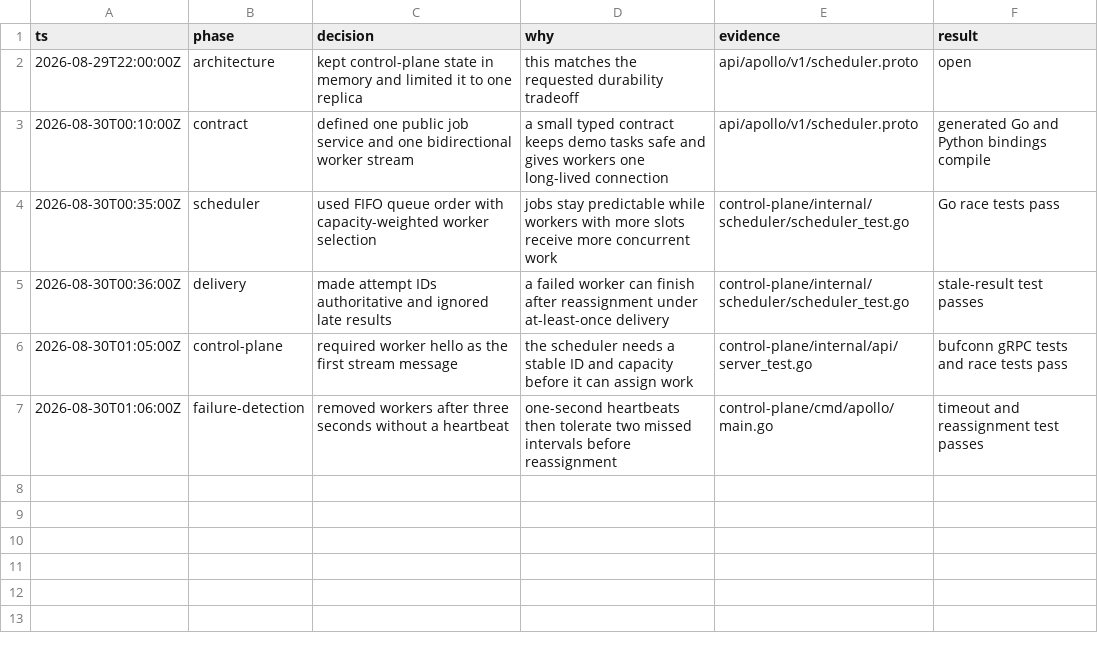
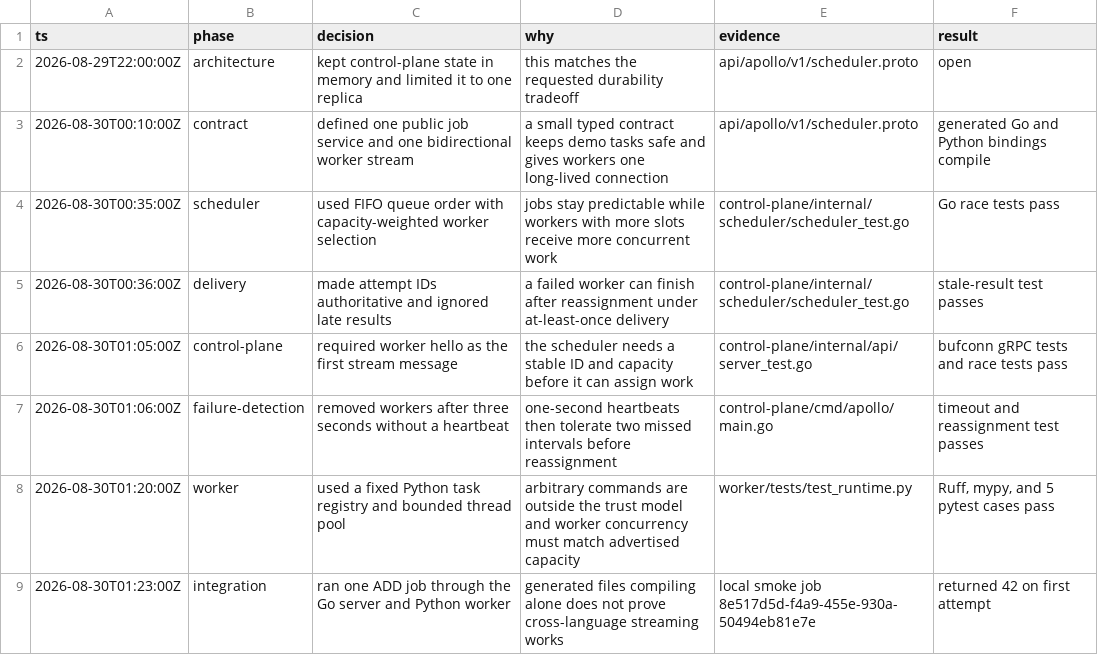
Before and after one commit to tm1944/Apollo-v2, a TSV file: .audit/distributed-scheduler.tsv, drawn as a sheet; the diff names each change by its address in the sheet, - before the commit and + after, or states it on an @@ line.

Commit message:
feat: add concurrent python worker

```diff
--- a/.audit/distributed-scheduler.tsv
+++ b/.audit/distributed-scheduler.tsv
+row 8: 2026-08-30T01:20:00Z | worker | used a fixed Python task registry and bounded thread pool | arbitrary commands are outside the trust model and worker concurrency must match advertised capacity | worker/tests/test_runtime.py | Ruff, mypy, and 5 pytest cases pass
+row 9: 2026-08-30T01:23:00Z | integration | ran one ADD job through the Go server and Python worker | generated files compiling alone does not prove cross-language streaming works | local smoke job 8e517d5d-f4a9-455e-930a-50494eb81e7e | returned 42 on first attempt
```
Also changed, not shown: 4 other files.
